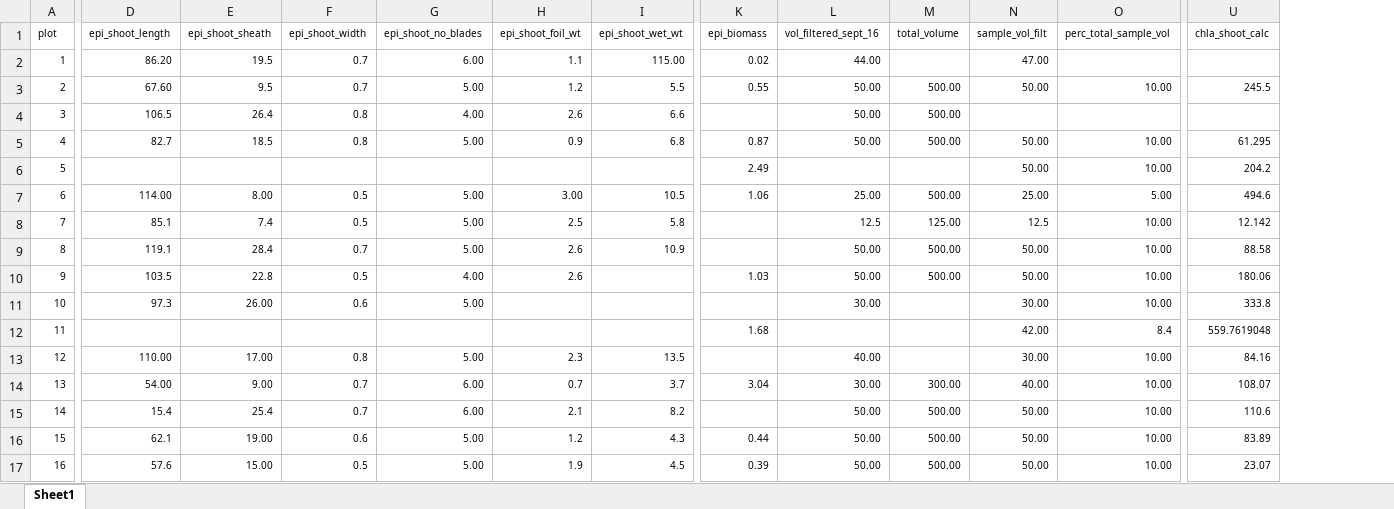
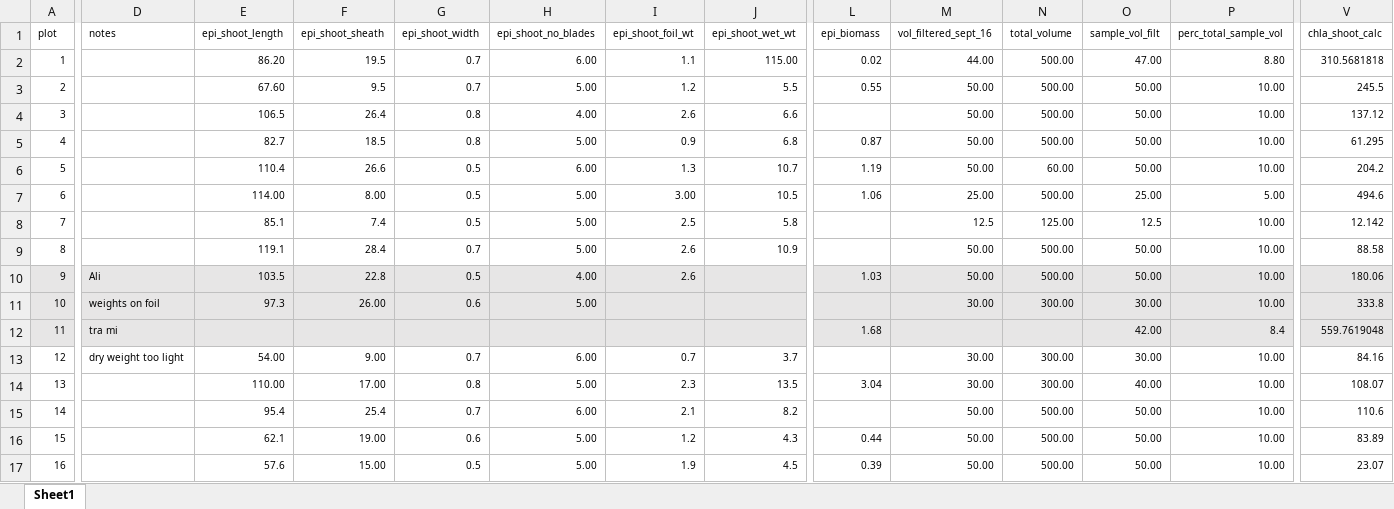
Before and after one commit to OConnor-Lab-UBC/Biol_402_2025, an Excel workbook: biol_402_epiphyte_shoots.xlsx, sheet Sheet1, drawn as a sheet; only a part is shown, gaps mark what is left out; values as stored, in another font and other column widths than the file's, no borders; removed rows and columns are numbered as before the commit, all else as after; rows hold the shown columns only; the diff covers the shown part only; the diff names each change by its address in the sheet, - before the commit and + after, or states it on an @@ line.

Commit message:
loaded epiphyte data and made simple graphs

```diff
--- a/biol_402_epiphyte_shoots.xlsx (sheet Sheet1)
+++ b/biol_402_epiphyte_shoots.xlsx (sheet Sheet1)
+column D (notes), rows 10-13: Ali | weights on foil | tra mi | dry weight too light
-N2 (total_volume): (empty)
+N2 (total_volume): 500.00
-P2 (perc_total_sample_vol): (empty)
+P2 (perc_total_sample_vol): 8.80
-V2 (chla_shoot_calc): (empty)
+V2 (chla_shoot_calc): 310.5681818
-O4 (sample_vol_filt): (empty)
+O4 (sample_vol_filt): 50.00
-P4 (perc_total_sample_vol): (empty)
+P4 (perc_total_sample_vol): 10.00
-V4 (chla_shoot_calc): (empty)
+V4 (chla_shoot_calc): 137.12
-E6 (epi_shoot_length): (empty)
+E6 (epi_shoot_length): 110.4
-F6 (epi_shoot_sheath): (empty)
+F6 (epi_shoot_sheath): 26.6
-G6 (epi_shoot_width): (empty)
+G6 (epi_shoot_width): 0.5
-H6 (epi_shoot_no_blades): (empty)
+H6 (epi_shoot_no_blades): 6.00
-I6 (epi_shoot_foil_wt): (empty)
+I6 (epi_shoot_foil_wt): 1.3
-J6 (epi_shoot_wet_wt): (empty)
+J6 (epi_shoot_wet_wt): 10.7
-L6 (epi_biomass): 2.49
+L6 (epi_biomass): 1.19
-M6 (vol_filtered_sept_16): (empty)
+M6 (vol_filtered_sept_16): 50.00
-N6 (total_volume): (empty)
+N6 (total_volume): 60.00
-A10:A12 fill: none
+A10:A12 fill: #E7E6E6
-E10:V12 fill: none
+E10:V12 fill: #E7E6E6
-N11 (total_volume): (empty)
+N11 (total_volume): 300.00
-row 13: 12 | 110.00 | 17.00 | 0.8 | 5.00 | 2.3 | 13.5 |  | 40.00 |  | 30.00 | 10.00 | 84.16
@@ column A (plot) renumbered in row 13 @@
-L13 (epi_biomass): 3.04
+L13 (epi_biomass): (empty)
-O13 (sample_vol_filt): 40.00
+O13 (sample_vol_filt): 30.00
-V13 (chla_shoot_calc): 108.07
+V13 (chla_shoot_calc): 84.16
+row 14: 13 |  | 110.00 | 17.00 | 0.8 | 5.00 | 2.3 | 13.5 | 3.04 | 30.00 | 300.00 | 40.00 | 10.00 | 108.07
-E15 (epi_shoot_length): 15.4
+E15 (epi_shoot_length): 95.4
```
Also changed, not shown: 2 added rows, 7 removed rows, 22 edited cells and cell formats elsewhere in this sheet, formulas that keep their value, 4 other files.
